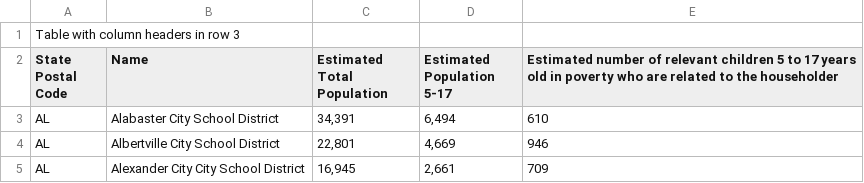
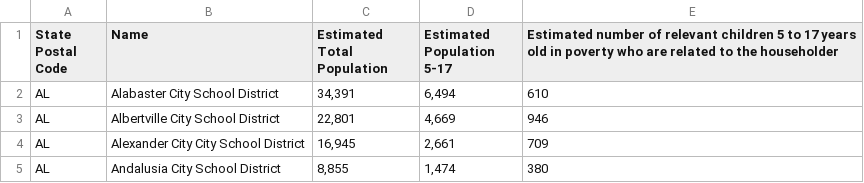
Before and after one commit to jasminewyatt/data-visualization, a CSV file: vega-lite/Poverty Visualization/ussd22.csv, drawn as a sheet; only a part is shown; the shorter side is filled out with more unchanged rows; the diff names each change by its address in the sheet, - before the commit and + after, or states it on an @@ line.

Commit message:
Update ussd22.csv

```diff
--- a/vega-lite/Poverty Visualization/ussd22.csv
+++ b/vega-lite/Poverty Visualization/ussd22.csv
-row 1: Table with column headers in row 3
```
